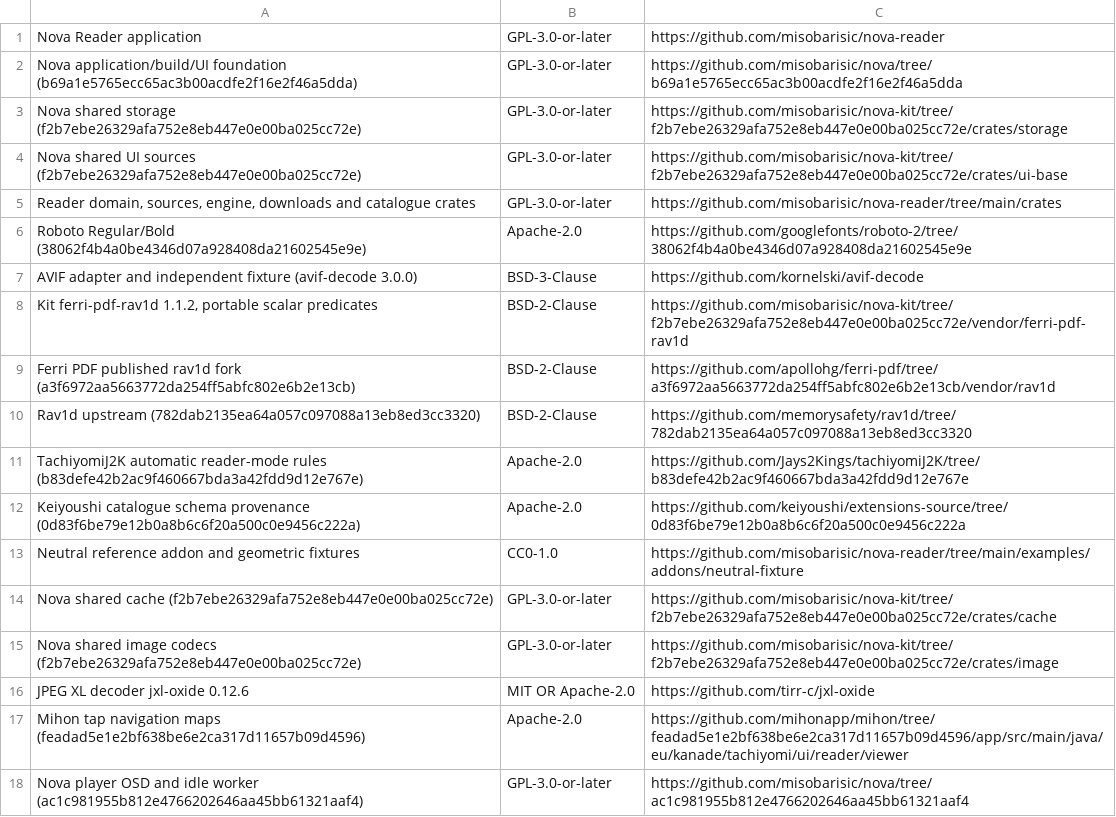
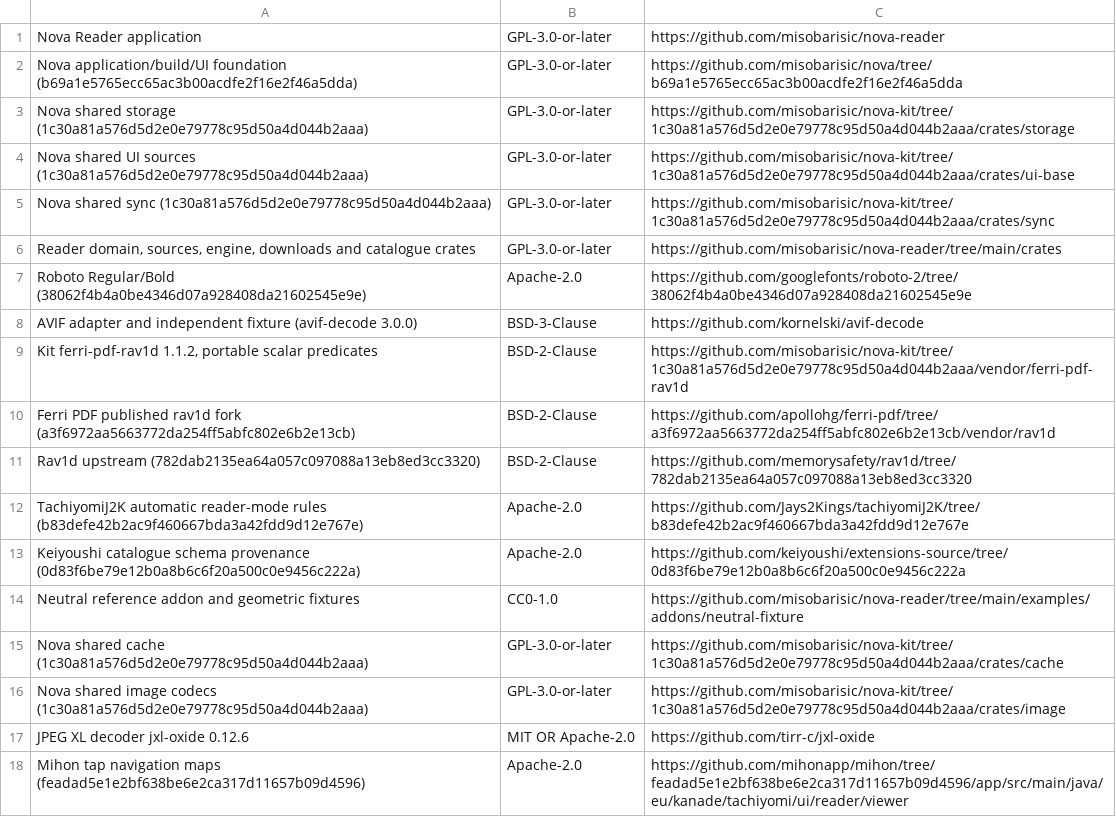
Before and after one commit to misobarisic/nova-reader, a TSV file: assets/open_source_project_sources.tsv, drawn as a sheet; only a part is shown; the shorter side is filled out with more unchanged rows.

Commit message:
fix: align reader UI state with behaviour and confirm destructive actions
Bugs:
- library: "Start reading", chapter order and next/previous chapter follow
  natural reading order, so newest-first sources open chapter 1
- downloads: Cancel during a retry backoff is no longer undone; prepare-
  failed rows can be dismissed; Resume clears a pending pause; "Resume
  all" leaves cancelled jobs alone; drag-reordering onto the next row
  moves the item; bulk delete only affects visible selections
- reader: opening a chapter no longer flashes a stale transition banner;
  Webtoon/paged switches recompute chapter-gap geometry; clamped page
  steps don't flash; Previous is enabled on a split page's second half;
  Android OSD shows the immersive fullscreen state
- sources: filter loading no longer cancels the first catalogue page;
  pagination uses applied filters; hiding the browsed catalogue keeps a
  valid selection; one malformed addon no longer hides every source; an
  empty secret submit keeps the stored secret; failed setting saves
  re-publish the stored value; library refresh skips local imports
- sync: device names keep a trailing space while typing; the Sync page
  keeps focus across refreshes; invite tickets clear only for their own
  invite or on expiry; the inspector lists the newest records
- desktop pickers for import and backup/restore no longer block the UI;
  update checks run on their own worker with a "Checking…" state
- library render precomputes unread counts instead of rescanning progress

UX:
- one shared confirmation sheet for clear history, backup restore,
  deleting downloads, removing addons or library entries, mark all
  read/unread and clearing positions
- loading/empty states for library refresh, filtered library and
  chapter filters; capture editor shows errors instead of a spinner;
  duplicate category names are rejected; sync scope labels match the
  settings screens; artwork retry timers stop after a while

i18n: route remaining Rust UI strings through backend_text with plural-
aware counts and relative times; user-cancelled pickers stay silent;
sizes use KiB/MiB/GiB.

About: credit reader-capture as a workspace crate and the pinned kit
revision, including nova-sync.

```diff
--- a/assets/open_source_project_sources.tsv
+++ b/assets/open_source_project_sources.tsv
@@ -2,4 +2,5 @@ Nova Reader application	GPL-3.0-or-later	https://github.com/misobarisic/nova-rea
 Nova application/build/UI foundation (b69a1e5765ecc65ac3b00acdfe2f16e2f46a5dda)	GPL-3.0-or-later	https://github.com/misobarisic/nova/tree/b69a1e5765ecc65ac3b00acdfe2f16e2f46a5dda
-Nova shared storage (f2b7ebe26329afa752e8eb447e0e00ba025cc72e)	GPL-3.0-or-later	https://github.com/misobarisic/nova-kit/tree/f2b7ebe26329afa752e8eb447e0e00ba025cc72e/crates/storage
-Nova shared UI sources (f2b7ebe26329afa752e8eb447e0e00ba025cc72e)	GPL-3.0-or-later	https://github.com/misobarisic/nova-kit/tree/f2b7ebe26329afa752e8eb447e0e00ba025cc72e/crates/ui-base
+Nova shared storage (1c30a81a576d5d2e0e79778c95d50a4d044b2aaa)	GPL-3.0-or-later	https://github.com/misobarisic/nova-kit/tree/1c30a81a576d5d2e0e79778c95d50a4d044b2aaa/crates/storage
+Nova shared UI sources (1c30a81a576d5d2e0e79778c95d50a4d044b2aaa)	GPL-3.0-or-later	https://github.com/misobarisic/nova-kit/tree/1c30a81a576d5d2e0e79778c95d50a4d044b2aaa/crates/ui-base
+Nova shared sync (1c30a81a576d5d2e0e79778c95d50a4d044b2aaa)	GPL-3.0-or-later	https://github.com/misobarisic/nova-kit/tree/1c30a81a576d5d2e0e79778c95d50a4d044b2aaa/crates/sync
 Reader domain, sources, engine, downloads and catalogue crates	GPL-3.0-or-later	https://github.com/misobarisic/nova-reader/tree/main/crates
@@ -7,3 +8,3 @@ Roboto Regular/Bold (38062f4b4a0be4346d07a928408da21602545e9e)	Apache-2.0	https:
 AVIF adapter and independent fixture (avif-decode 3.0.0)	BSD-3-Clause	https://github.com/kornelski/avif-decode
-Kit ferri-pdf-rav1d 1.1.2, portable scalar predicates	BSD-2-Clause	https://github.com/misobarisic/nova-kit/tree/f2b7ebe26329afa752e8eb447e0e00ba025cc72e/vendor/ferri-pdf-rav1d
+Kit ferri-pdf-rav1d 1.1.2, portable scalar predicates	BSD-2-Clause	https://github.com/misobarisic/nova-kit/tree/1c30a81a576d5d2e0e79778c95d50a4d044b2aaa/vendor/ferri-pdf-rav1d
 Ferri PDF published rav1d fork (a3f6972aa5663772da254ff5abfc802e6b2e13cb)	BSD-2-Clause	https://github.com/apollohg/ferri-pdf/tree/a3f6972aa5663772da254ff5abfc802e6b2e13cb/vendor/rav1d
@@ -13,4 +14,4 @@ Keiyoushi catalogue schema provenance (0d83f6be79e12b0a8b6c6f20a500c0e9456c222a)
 Neutral reference addon and geometric fixtures	CC0-1.0	https://github.com/misobarisic/nova-reader/tree/main/examples/addons/neutral-fixture
-Nova shared cache (f2b7ebe26329afa752e8eb447e0e00ba025cc72e)	GPL-3.0-or-later	https://github.com/misobarisic/nova-kit/tree/f2b7ebe26329afa752e8eb447e0e00ba025cc72e/crates/cache
-Nova shared image codecs (f2b7ebe26329afa752e8eb447e0e00ba025cc72e)	GPL-3.0-or-later	https://github.com/misobarisic/nova-kit/tree/f2b7ebe26329afa752e8eb447e0e00ba025cc72e/crates/image
+Nova shared cache (1c30a81a576d5d2e0e79778c95d50a4d044b2aaa)	GPL-3.0-or-later	https://github.com/misobarisic/nova-kit/tree/1c30a81a576d5d2e0e79778c95d50a4d044b2aaa/crates/cache
+Nova shared image codecs (1c30a81a576d5d2e0e79778c95d50a4d044b2aaa)	GPL-3.0-or-later	https://github.com/misobarisic/nova-kit/tree/1c30a81a576d5d2e0e79778c95d50a4d044b2aaa/crates/image
 JPEG XL decoder jxl-oxide 0.12.6	MIT OR Apache-2.0	https://github.com/tirr-c/jxl-oxide
```
Also changed, not shown: 34 other files.
